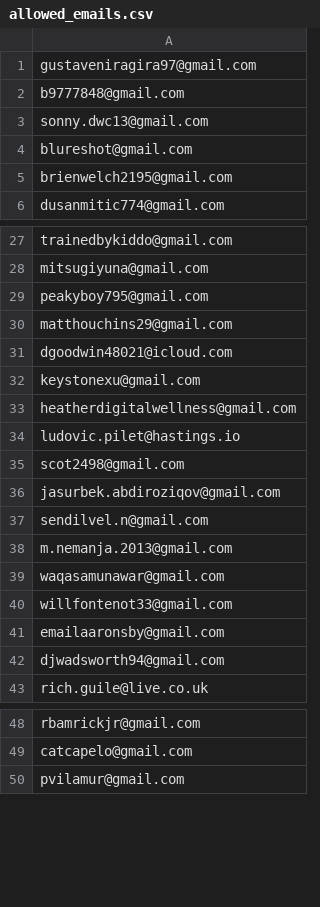
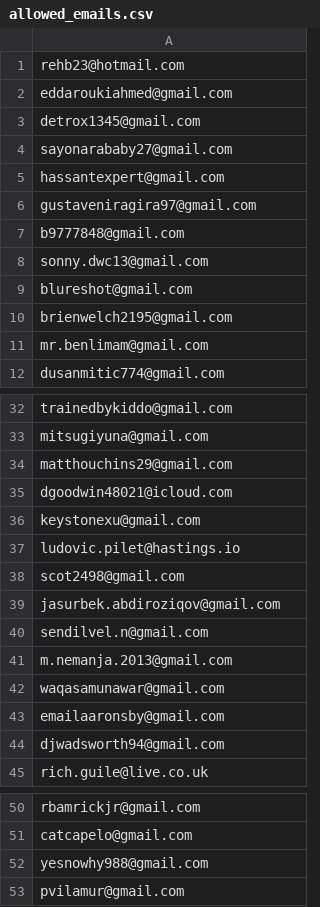
Before and after one commit to ikermato144-eng/premium-access, a CSV file: allowed_emails.csv, drawn as a sheet; only a part is shown, gaps mark what is left out; the diff covers the shown part only.

Commit message:
Update allowed_emails.csv

```diff
--- a/allowed_emails.csv
+++ b/allowed_emails.csv
@@ -1 +1,6 @@
+rehb23@hotmail.com
+eddaroukiahmed@gmail.com
+detrox1345@gmail.com
+sayonarababy27@gmail.com
+hassantexpert@gmail.com
 gustaveniragira97@gmail.com
@@ -5,2 +10,3 @@ blureshot@gmail.com
 brienwelch2195@gmail.com
+mr.benlimam@gmail.com
 dusanmitic774@gmail.com
@@ -28,3 +33,2 @@ trainedbykiddo@gmail.com
 mitsugiyuna@gmail.com
-peakyboy795@gmail.com
 matthouchins29@gmail.com
@@ -32,3 +36,2 @@ dgoodwin48021@icloud.com
 keystonexu@gmail.com
-heatherdigitalwellness@gmail.com
 ludovic.pilet@hastings.io
@@ -39,3 +42,2 @@ m.nemanja.2013@gmail.com
 waqasamunawar@gmail.com
-willfontenot33@gmail.com
 emailaaronsby@gmail.com
@@ -49,2 +51,3 @@ rbamrickjr@gmail.com
 catcapelo@gmail.com
+yesnowhy988@gmail.com
 pvilamur@gmail.com
```
Also changed, not shown: 2 added rows and 2 removed rows elsewhere in this file.
